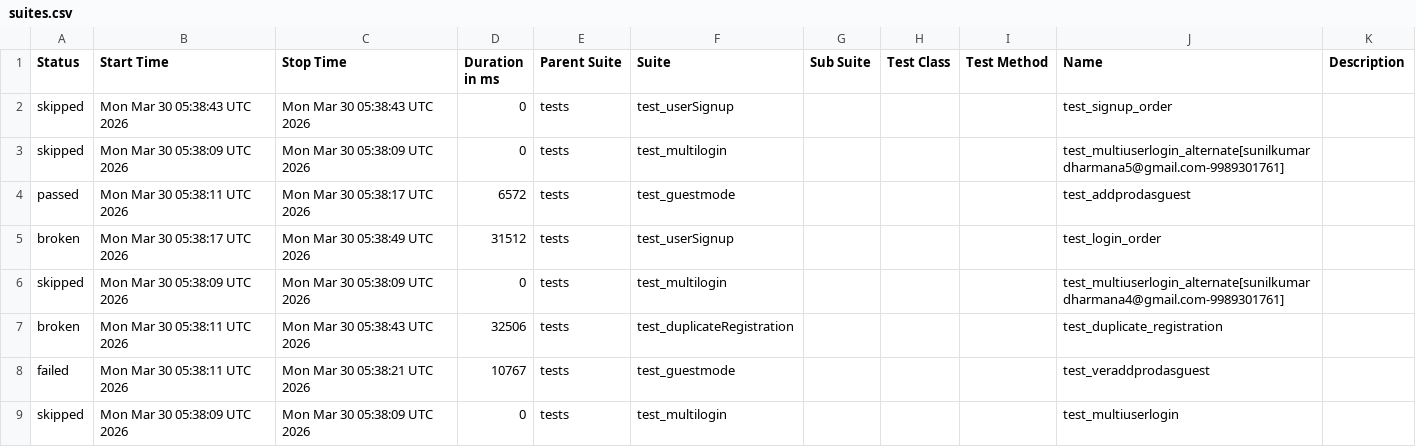
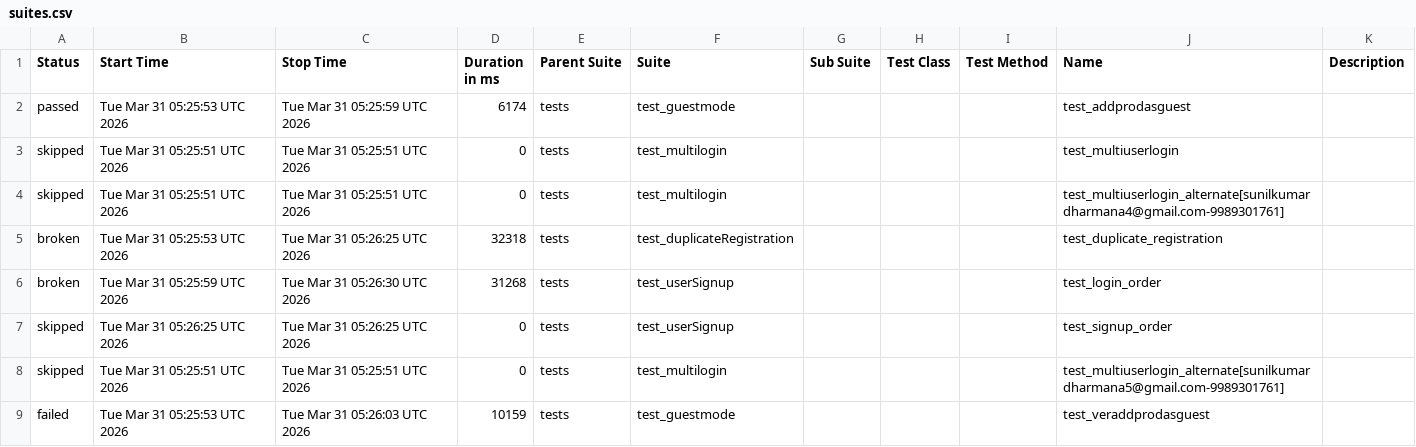
Before and after one commit to sunilkumardharmana24-afk/My_project, a CSV file: data/suites.csv, drawn as a sheet.

```diff
--- a/data/suites.csv
+++ b/data/suites.csv
@@ -1,9 +1,9 @@
 "Status","Start Time","Stop Time","Duration in ms","Parent Suite","Suite","Sub Suite","Test Class","Test Method","Name","Description"
-"skipped","Mon Mar 30 05:38:43 UTC 2026","Mon Mar 30 05:38:43 UTC 2026","0","tests","test_userSignup","","","","test_signup_order",""
-"skipped","Mon Mar 30 05:38:09 UTC 2026","Mon Mar 30 05:38:09 UTC 2026","0","tests","test_multilogin","","","","test_multiuserlogin_alternate[sunilkumardharmana5@gmail.com-9989301761]",""
-"passed","Mon Mar 30 05:38:11 UTC 2026","Mon Mar 30 05:38:17 UTC 2026","6572","tests","test_guestmode","","","","test_addprodasguest",""
-"broken","Mon Mar 30 05:38:17 UTC 2026","Mon Mar 30 05:38:49 UTC 2026","31512","tests","test_userSignup","","","","test_login_order",""
-"skipped","Mon Mar 30 05:38:09 UTC 2026","Mon Mar 30 05:38:09 UTC 2026","0","tests","test_multilogin","","","","test_multiuserlogin_alternate[sunilkumardharmana4@gmail.com-9989301761]",""
-"broken","Mon Mar 30 05:38:11 UTC 2026","Mon Mar 30 05:38:43 UTC 2026","32506","tests","test_duplicateRegistration","","","","test_duplicate_registration",""
-"failed","Mon Mar 30 05:38:11 UTC 2026","Mon Mar 30 05:38:21 UTC 2026","10767","tests","test_guestmode","","","","test_veraddprodasguest",""
-"skipped","Mon Mar 30 05:38:09 UTC 2026","Mon Mar 30 05:38:09 UTC 2026","0","tests","test_multilogin","","","","test_multiuserlogin",""
+"passed","Tue Mar 31 05:25:53 UTC 2026","Tue Mar 31 05:25:59 UTC 2026","6174","tests","test_guestmode","","","","test_addprodasguest",""
+"skipped","Tue Mar 31 05:25:51 UTC 2026","Tue Mar 31 05:25:51 UTC 2026","0","tests","test_multilogin","","","","test_multiuserlogin",""
+"skipped","Tue Mar 31 05:25:51 UTC 2026","Tue Mar 31 05:25:51 UTC 2026","0","tests","test_multilogin","","","","test_multiuserlogin_alternate[sunilkumardharmana4@gmail.com-9989301761]",""
+"broken","Tue Mar 31 05:25:53 UTC 2026","Tue Mar 31 05:26:25 UTC 2026","32318","tests","test_duplicateRegistration","","","","test_duplicate_registration",""
+"broken","Tue Mar 31 05:25:59 UTC 2026","Tue Mar 31 05:26:30 UTC 2026","31268","tests","test_userSignup","","","","test_login_order",""
+"skipped","Tue Mar 31 05:26:25 UTC 2026","Tue Mar 31 05:26:25 UTC 2026","0","tests","test_userSignup","","","","test_signup_order",""
+"skipped","Tue Mar 31 05:25:51 UTC 2026","Tue Mar 31 05:25:51 UTC 2026","0","tests","test_multilogin","","","","test_multiuserlogin_alternate[sunilkumardharmana5@gmail.com-9989301761]",""
+"failed","Tue Mar 31 05:25:53 UTC 2026","Tue Mar 31 05:26:03 UTC 2026","10159","tests","test_guestmode","","","","test_veraddprodasguest",""
```
Also changed, not shown: 52 other files.
